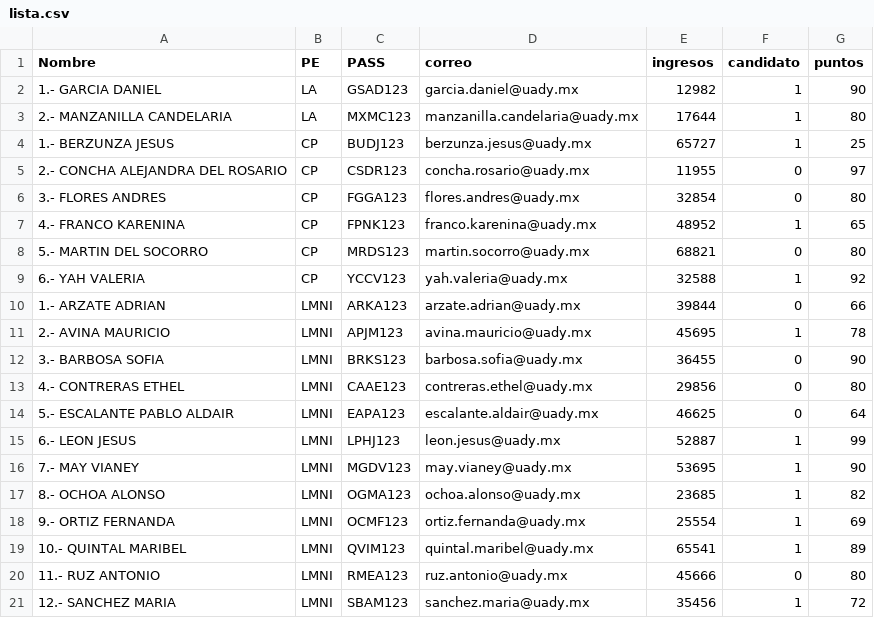
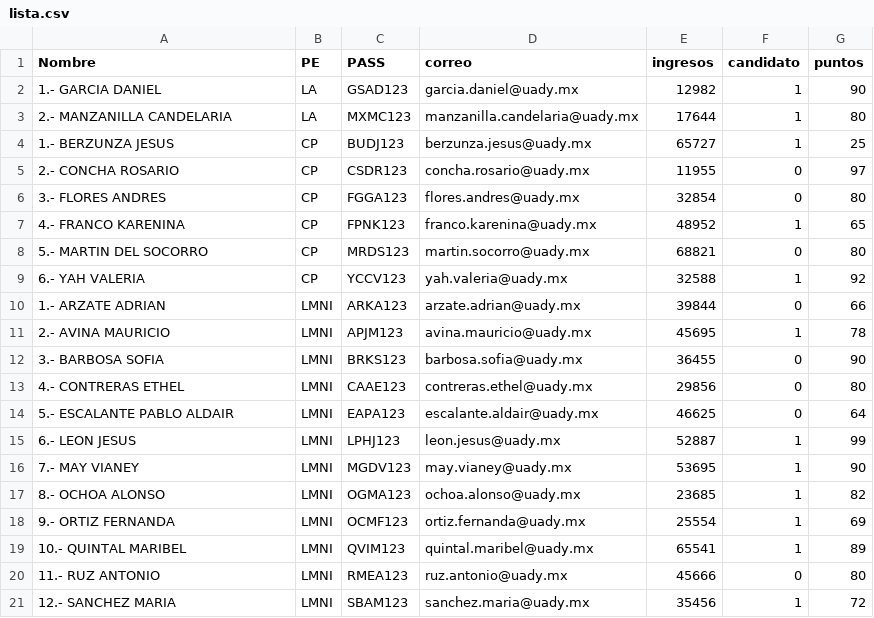
Before and after one commit to gerrymay/fcaData, a CSV file: lista.csv, drawn as a sheet.

Commit message:
Update lista.csv

```diff
--- a/lista.csv
+++ b/lista.csv
@@ -4,3 +4,3 @@ Nombre,PE,PASS,correo,ingresos,candidato,puntos
 1.- BERZUNZA JESUS,CP,BUDJ123,berzunza.jesus@uady.mx,65727,1,25
-2.- CONCHA ALEJANDRA DEL ROSARIO,CP,CSDR123,concha.rosario@uady.mx,11955,0,97
+2.- CONCHA ROSARIO,CP,CSDR123,concha.rosario@uady.mx,11955,0,97
 3.- FLORES ANDRES,CP,FGGA123,flores.andres@uady.mx,32854,0,80
```
